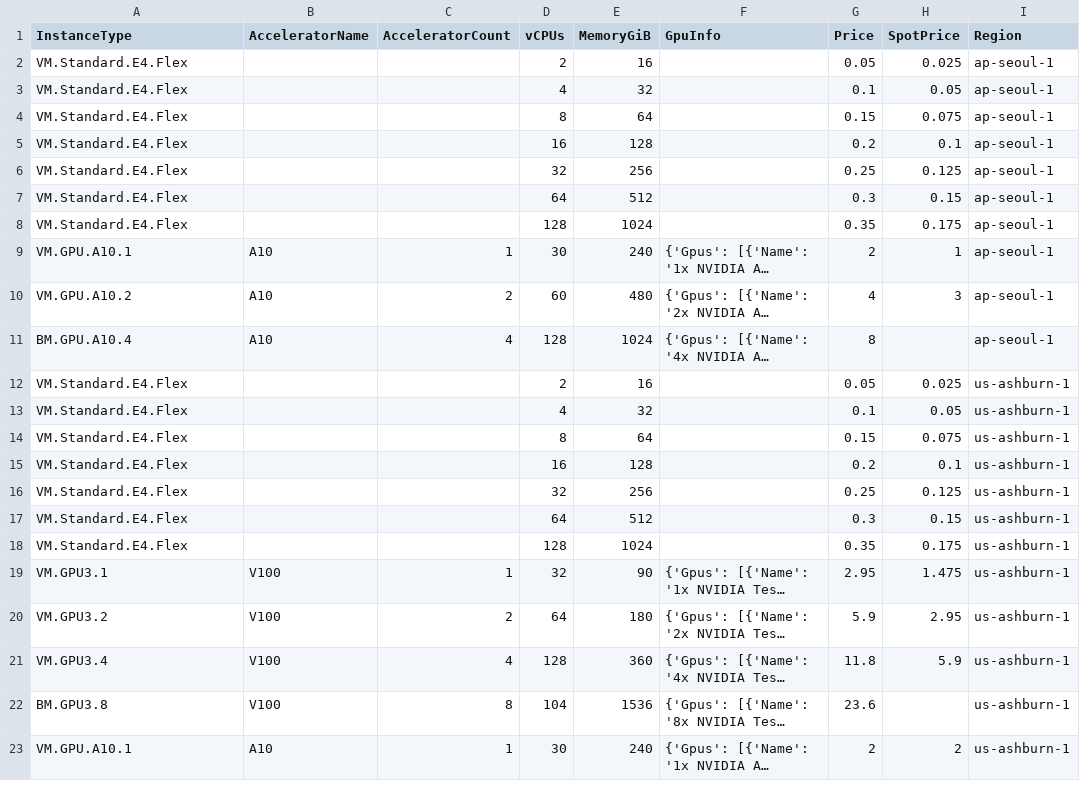
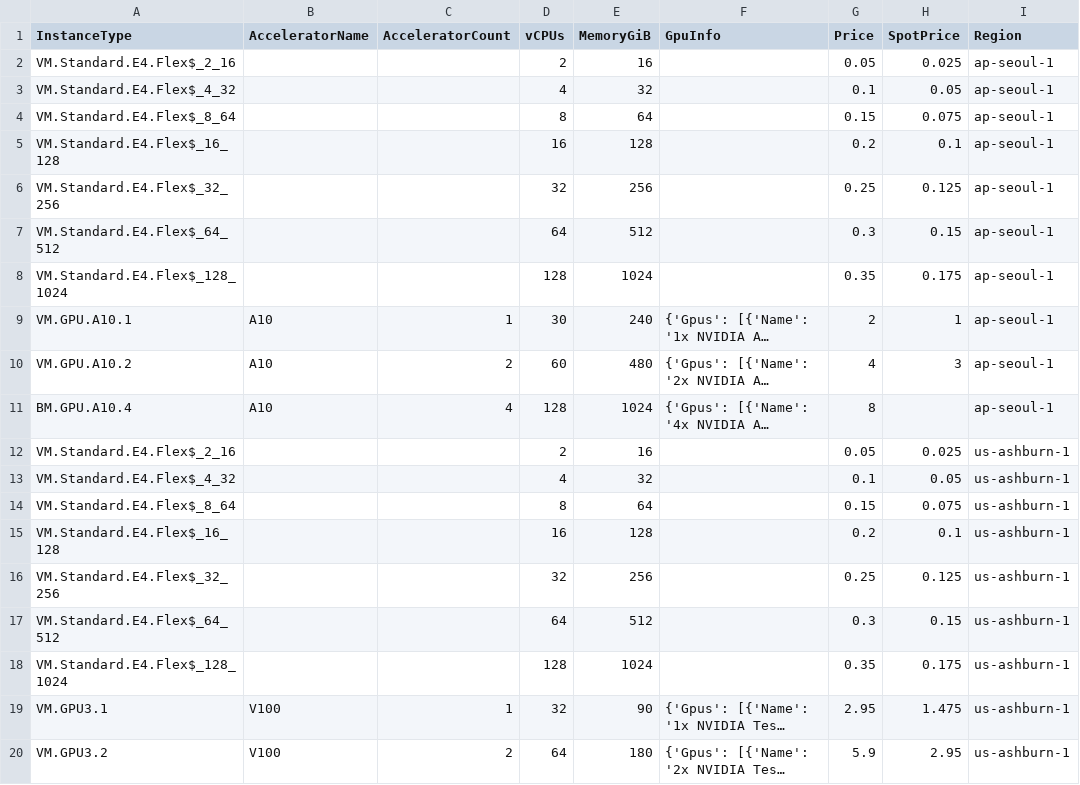
Before and after one commit to skypilot-org/skypilot-catalog, a CSV file: catalogs/v5/oci/vms.csv, drawn as a sheet; only a part is shown; the shorter side is filled out with more unchanged rows; long unchanged cells end in …; the diff names each change by its address in the sheet, - before the commit and + after, or states it on an @@ line.

Commit message:
Add resource shape to the instance_type field

```diff
--- a/catalogs/v5/oci/vms.csv
+++ b/catalogs/v5/oci/vms.csv
-A2 (InstanceType): VM.Standard.E4.Flex
+A2 (InstanceType): VM.Standard.E4.Flex$_2_16
-A3 (InstanceType): VM.Standard.E4.Flex
+A3 (InstanceType): VM.Standard.E4.Flex$_4_32
-A4 (InstanceType): VM.Standard.E4.Flex
+A4 (InstanceType): VM.Standard.E4.Flex$_8_64
-A5 (InstanceType): VM.Standard.E4.Flex
+A5 (InstanceType): VM.Standard.E4.Flex$_16_128
-A6 (InstanceType): VM.Standard.E4.Flex
+A6 (InstanceType): VM.Standard.E4.Flex$_32_256
-A7 (InstanceType): VM.Standard.E4.Flex
+A7 (InstanceType): VM.Standard.E4.Flex$_64_512
-A8 (InstanceType): VM.Standard.E4.Flex
+A8 (InstanceType): VM.Standard.E4.Flex$_128_1024
-A12 (InstanceType): VM.Standard.E4.Flex
+A12 (InstanceType): VM.Standard.E4.Flex$_2_16
-A13 (InstanceType): VM.Standard.E4.Flex
+A13 (InstanceType): VM.Standard.E4.Flex$_4_32
-A14 (InstanceType): VM.Standard.E4.Flex
+A14 (InstanceType): VM.Standard.E4.Flex$_8_64
-A15 (InstanceType): VM.Standard.E4.Flex
+A15 (InstanceType): VM.Standard.E4.Flex$_16_128
-A16 (InstanceType): VM.Standard.E4.Flex
+A16 (InstanceType): VM.Standard.E4.Flex$_32_256
-A17 (InstanceType): VM.Standard.E4.Flex
+A17 (InstanceType): VM.Standard.E4.Flex$_64_512
-A18 (InstanceType): VM.Standard.E4.Flex
+A18 (InstanceType): VM.Standard.E4.Flex$_128_1024
```
